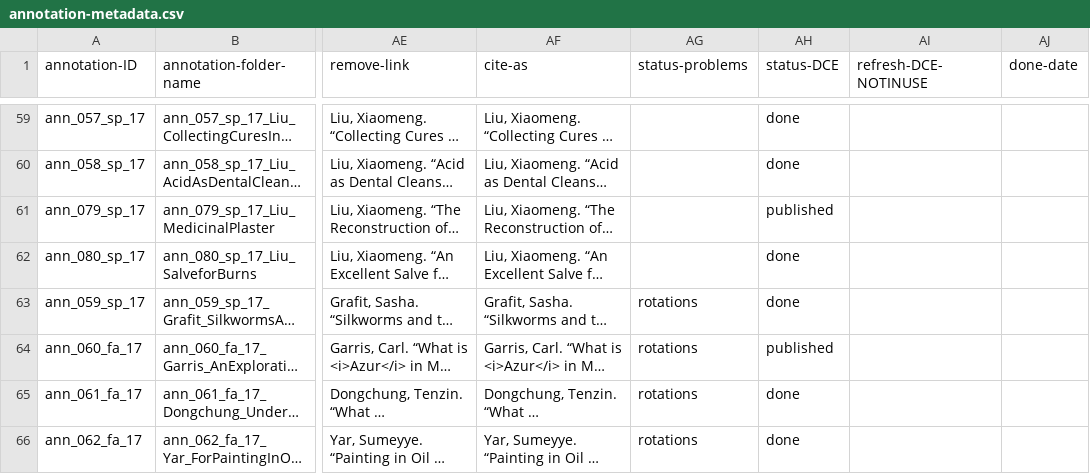
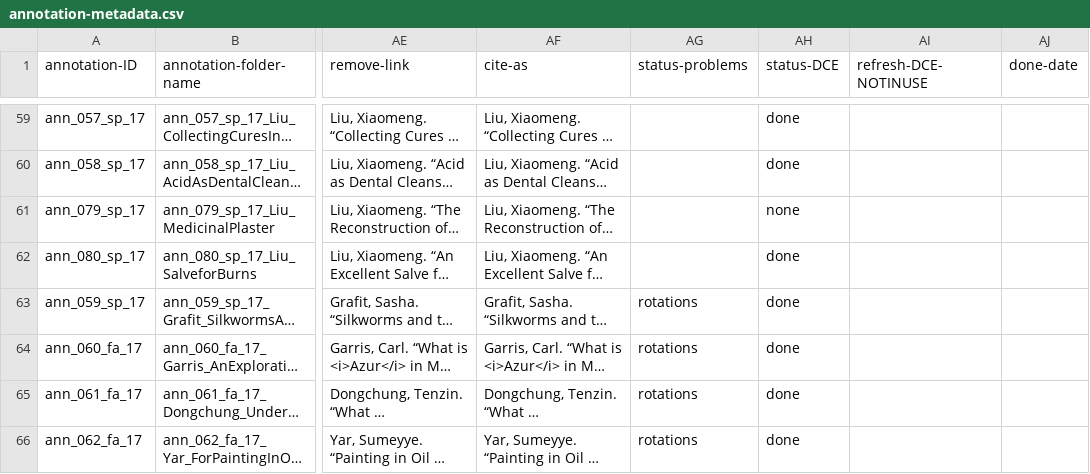
Before and after one commit to cu-mkp/m-k-manuscript-data, a CSV file: metadata/annotation-metadata.csv, drawn as a sheet; only a part is shown, gaps mark what is left out; long unchanged cells end in …; the diff covers the shown part only; the diff names each change by its address in the sheet, - before the commit and + after, or states it on an @@ line.

Commit message:
Add files via upload

```diff
--- a/metadata/annotation-metadata.csv
+++ b/metadata/annotation-metadata.csv
-AH61 (status-DCE): published
+AH61 (status-DCE): none
-AH64 (status-DCE): published
+AH64 (status-DCE): done
```
Also changed, not shown: 135 edited cells elsewhere in this file.
